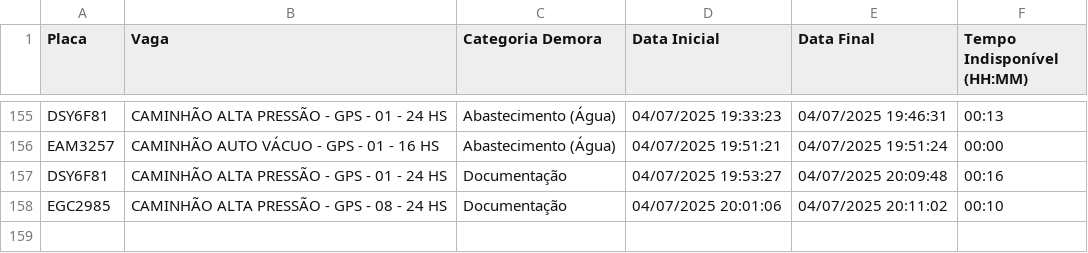
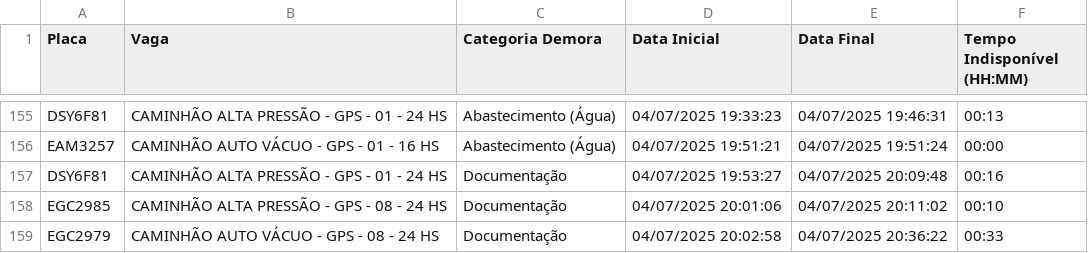
Before and after one commit to GrupoGps-Mecanizada/Apontamento-Dos-Tablets, a CSV file: data/apontamentos-atuais.csv, drawn as a sheet; only a part is shown, gaps mark what is left out; the diff names each change by its address in the sheet, - before the commit and + after, or states it on an @@ line.

Commit message:
🔄 Auto v3.3 - Refresh: 101 | Data: 97 - 04/07/2025, 20:41:58

```diff
--- a/data/apontamentos-atuais.csv
+++ b/data/apontamentos-atuais.csv
+row 159: EGC2979 | CAMINHÃO AUTO VÁCUO - GPS - 08 - 24 HS | Documentação | 04/07/2025 20:02:58 | 04/07/2025 20:36:22 | 00:33
```
